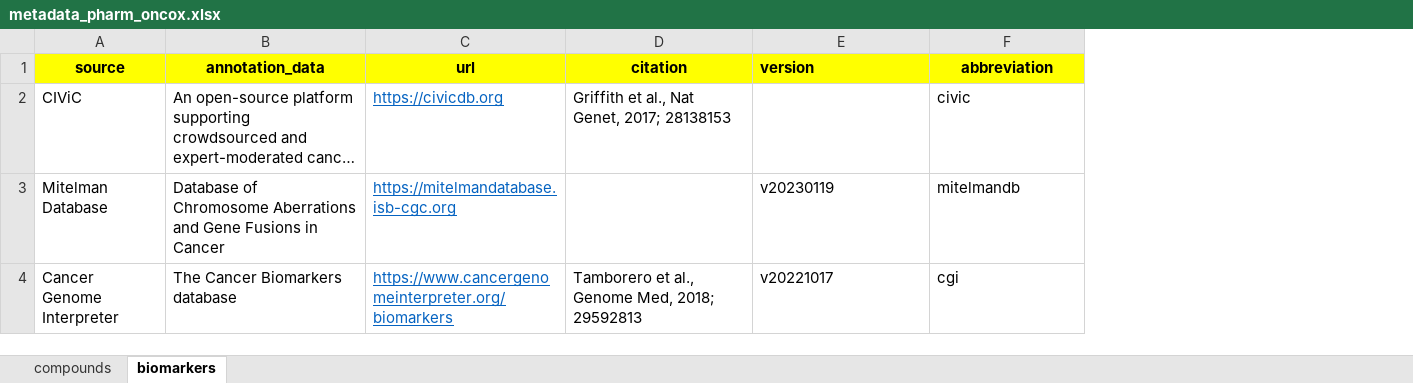
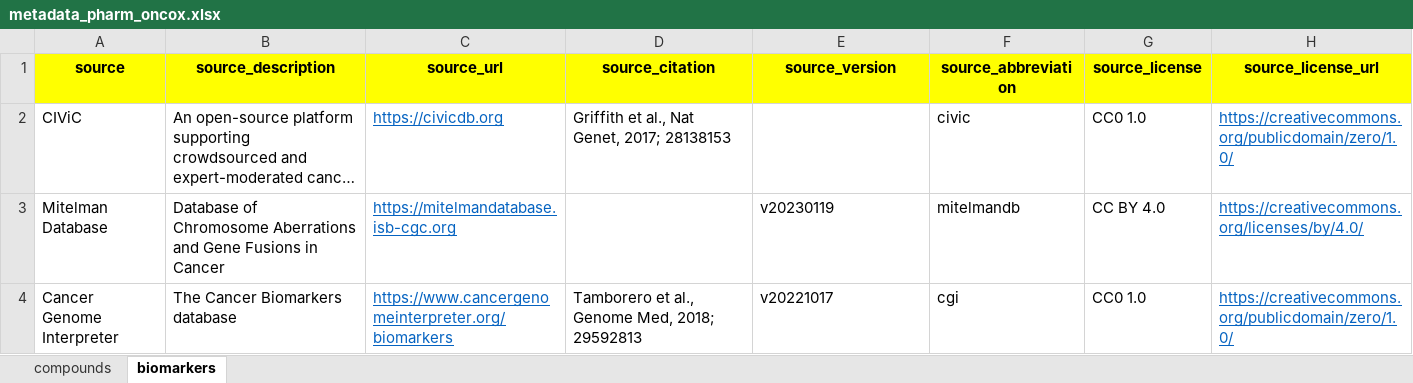
Before and after one commit to sigven/pharmOncoX, an Excel workbook: data-raw/metadata_pharm_oncox.xlsx, sheet biomarkers, drawn as a sheet; long unchanged cells end in …; values as stored, in another font and other column widths than the file's, no borders; the diff names each change by its address in the sheet, - before the commit and + after, or states it on an @@ line.

Commit message:
updated metadata

```diff
--- a/data-raw/metadata_pharm_oncox.xlsx (sheet biomarkers)
+++ b/data-raw/metadata_pharm_oncox.xlsx (sheet biomarkers)
+column G (source_license), rows 2-4: CC0 1.0 | CC BY 4.0 | CC0 1.0
+column H (source_license_url), rows 2-4: https://creativecommons.org/publicdomain/zero/1.0/ | https://creativecommons.org/licenses/by/4.0/ | https://creativecommons.org/publicdomain/zero/1.0/
-B1: annotation_data
+B1: source_description
-C1: url
+C1: source_url
-D1: citation
+D1: source_citation
-E1: version
+E1: source_version
-E1 alignment: left
+E1 alignment: center
-F1: abbreviation
+F1: source_abbreviation
```
Also changed, not shown: sheet compounds, 6 other files.
